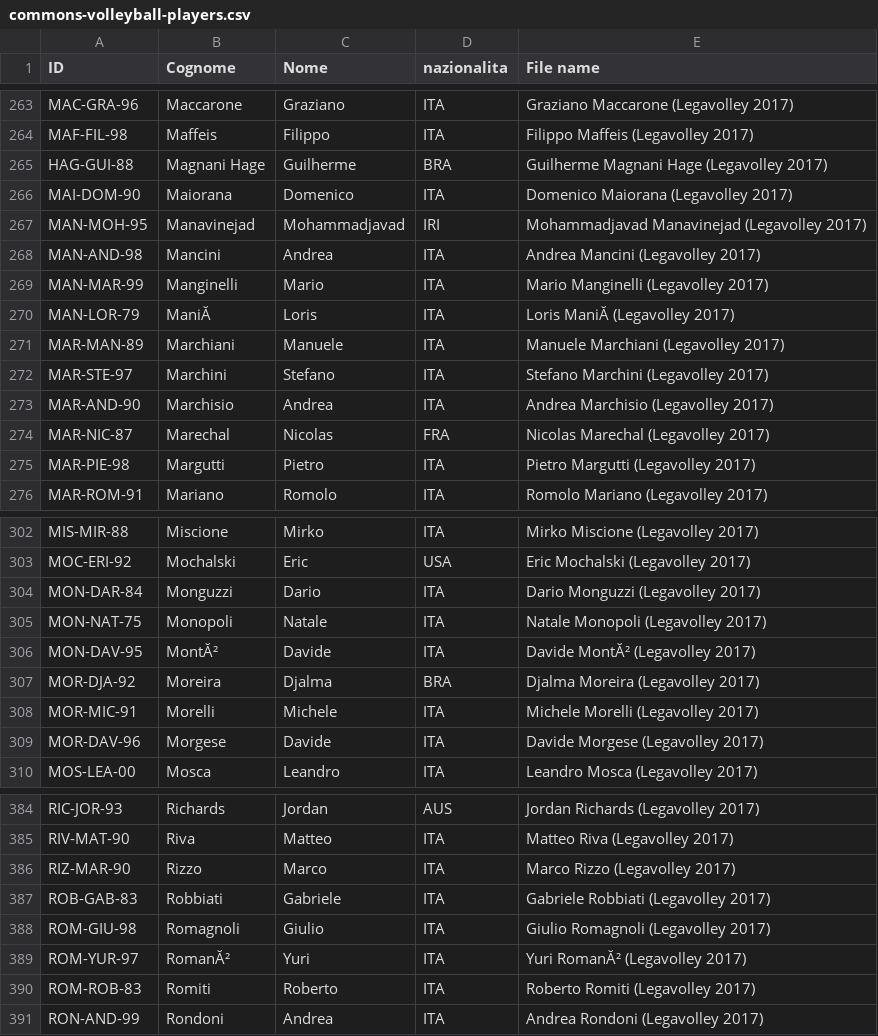
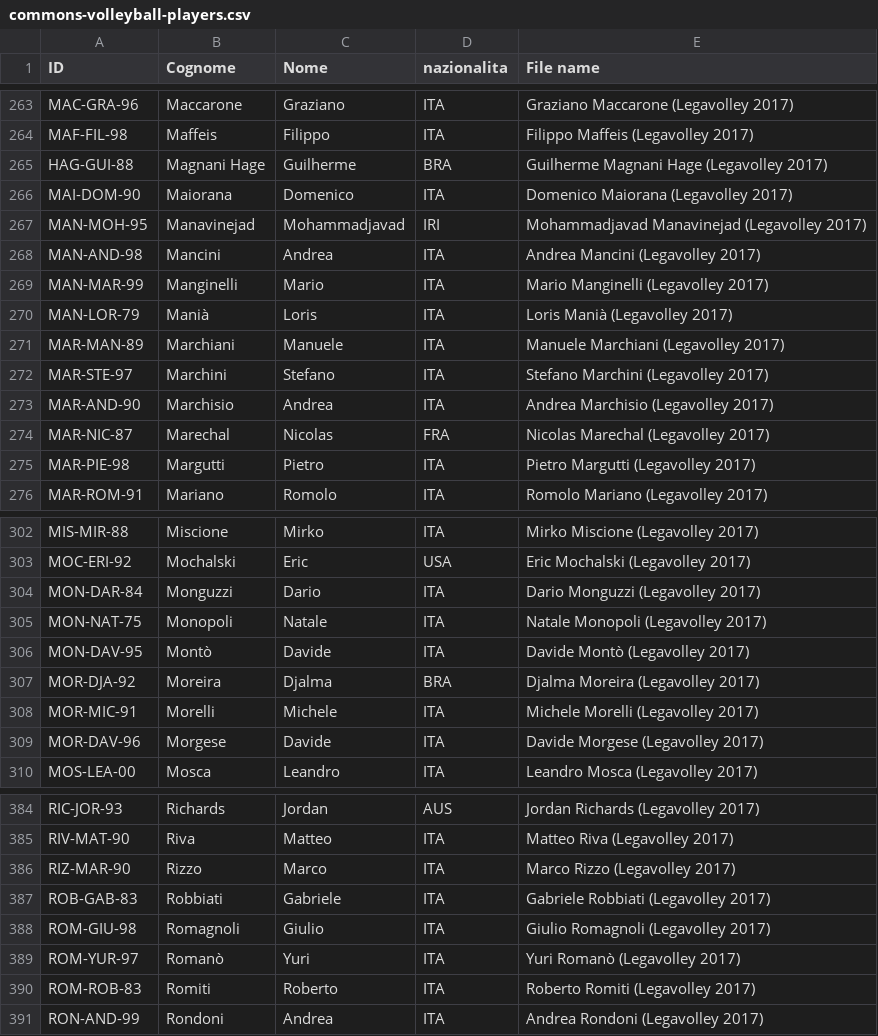
Before and after one commit to valerio-bozzolan/Wikimedia-Valerio-Bozzolan-bot-tasks, a CSV file: 2017-11-wikidata-volleyball-players/commons-volleyball-players.csv, drawn as a sheet; only a part is shown, gaps mark what is left out.

Commit message:
Fix accenti

```diff
--- a/2017-11-wikidata-volleyball-players/commons-volleyball-players.csv
+++ b/2017-11-wikidata-volleyball-players/commons-volleyball-players.csv
@@ -269,3 +269,3 @@ MAN-AND-98,Mancini,Andrea,ITA,Andrea Mancini (Legavolley 2017)
 MAN-MAR-99,Manginelli,Mario,ITA,Mario Manginelli (Legavolley 2017)
-MAN-LOR-79,ManiĂ ,Loris,ITA,Loris ManiĂ  (Legavolley 2017)
+MAN-LOR-79,Manià ,Loris,ITA,Loris Manià  (Legavolley 2017)
 MAR-MAN-89,Marchiani,Manuele,ITA,Manuele Marchiani (Legavolley 2017)
@@ -305,3 +305,3 @@ MON-DAR-84,Monguzzi,Dario,ITA,Dario Monguzzi (Legavolley 2017)
 MON-NAT-75,Monopoli,Natale,ITA,Natale Monopoli (Legavolley 2017)
-MON-DAV-95,MontĂ²,Davide,ITA,Davide MontĂ² (Legavolley 2017)
+MON-DAV-95,Montò,Davide,ITA,Davide Montò (Legavolley 2017)
 MOR-DJA-92,Moreira,Djalma,BRA,Djalma Moreira (Legavolley 2017)
@@ -388,3 +388,3 @@ ROB-GAB-83,Robbiati,Gabriele,ITA,Gabriele Robbiati (Legavolley 2017)
 ROM-GIU-98,Romagnoli,Giulio,ITA,Giulio Romagnoli (Legavolley 2017)
-ROM-YUR-97,RomanĂ²,Yuri,ITA,Yuri RomanĂ² (Legavolley 2017)
+ROM-YUR-97,Romanò,Yuri,ITA,Yuri Romanò (Legavolley 2017)
 ROM-ROB-83,Romiti,Roberto,ITA,Roberto Romiti (Legavolley 2017)
```
